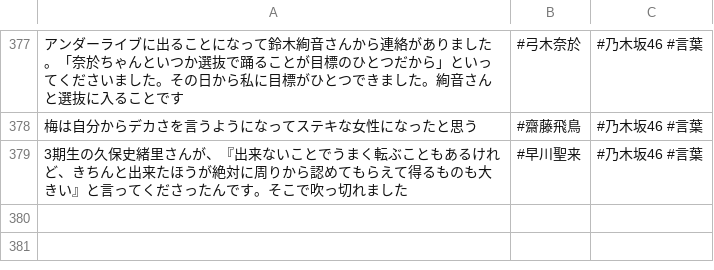
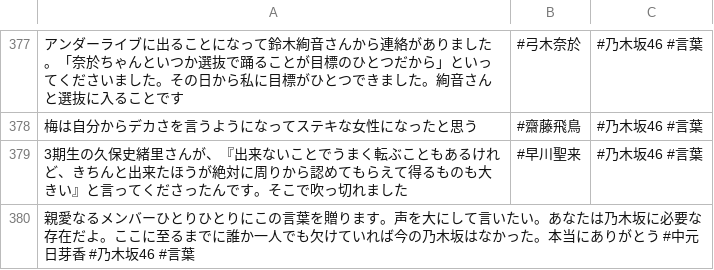
Before and after one commit to tonytani37/nogizaka46_live, a CSV file: nogizaka_meigen.csv, drawn as a sheet; only a part is shown, gaps mark what is left out.

Commit message:
2022/09/07  8:39

```diff
--- a/nogizaka_meigen.csv
+++ b/nogizaka_meigen.csv
@@ -379 +379,2 @@
 3期生の久保史緒里さんが、『出来ないことでうまく転ぶこともあるけれど、きちんと出来たほうが絶対に周りから認めてもらえて得るものも大きい』と言ってくださったんです。そこで吹っ切れました,#早川聖来,#乃木坂46 #言葉
+親愛なるメンバーひとりひとりにこの言葉を贈ります。声を大にして言いたい。あなたは乃木坂に必要な存在だよ。ここに至るまでに誰か一人でも欠けていれば今の乃木坂はなかった。本当にありがとう #中元日芽香 #乃木坂46 #言葉
```
